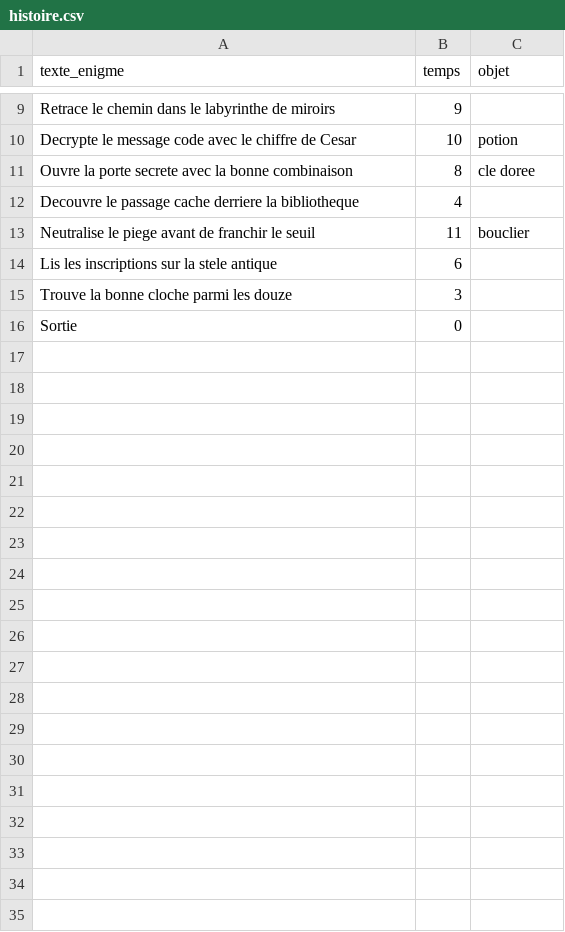
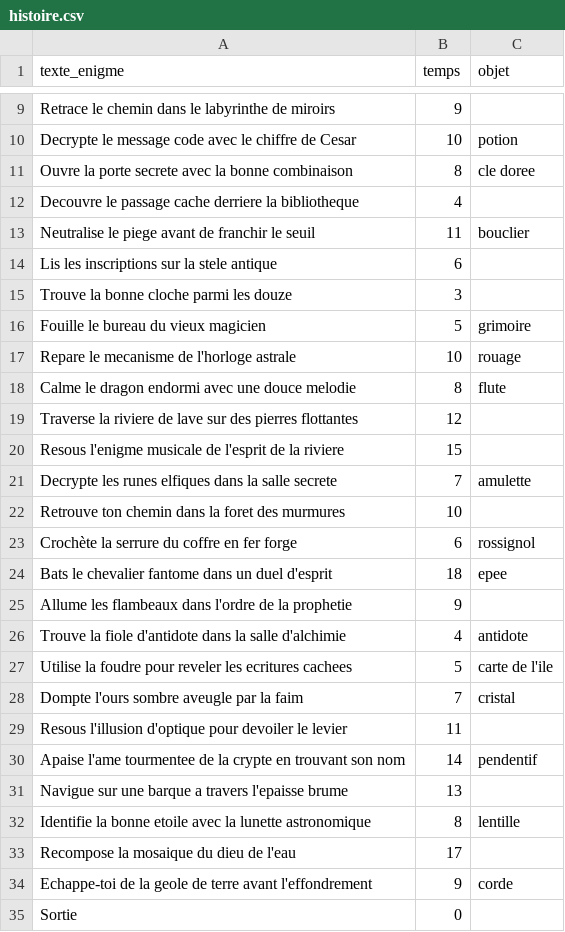
Before and after one commit to NathanielJusk/SAE-2.02-Comparaison-algorithmique-d-un-probl-me, a CSV file: livrejeu/src/main/java/com/livrejeu/histoireCsv/histoire.csv, drawn as a sheet; only a part is shown, gaps mark what is left out; the diff names each change by its address in the sheet, - before the commit and + after, or states it on an @@ line.

```diff
--- a/livrejeu/src/main/java/com/livrejeu/histoireCsv/histoire.csv
+++ b/livrejeu/src/main/java/com/livrejeu/histoireCsv/histoire.csv
+row 16: Fouille le bureau du vieux magicien | 5 | grimoire
+row 17: Repare le mecanisme de l'horloge astrale | 10 | rouage
+row 18: Calme le dragon endormi avec une douce melodie | 8 | flute
+row 19: Traverse la riviere de lave sur des pierres flottantes | 12
+row 20: Resous l'enigme musicale de l'esprit de la riviere | 15
+row 21: Decrypte les runes elfiques dans la salle secrete | 7 | amulette
+row 22: Retrouve ton chemin dans la foret des murmures | 10
+row 23: Crochète la serrure du coffre en fer forge | 6 | rossignol
+row 24: Bats le chevalier fantome dans un duel d'esprit | 18 | epee
+row 25: Allume les flambeaux dans l'ordre de la prophetie | 9
+row 26: Trouve la fiole d'antidote dans la salle d'alchimie | 4 | antidote
+row 27: Utilise la foudre pour reveler les ecritures cachees | 5 | carte de l'ile
+row 28: Dompte l'ours sombre aveugle par la faim | 7 | cristal
+row 29: Resous l'illusion d'optique pour devoiler le levier | 11
+row 30: Apaise l'ame tourmentee de la crypte en trouvant son nom | 14 | pendentif
+row 31: Navigue sur une barque a travers l'epaisse brume | 13
+row 32: Identifie la bonne etoile avec la lunette astronomique | 8 | lentille
+row 33: Recompose la mosaique du dieu de l'eau | 17
+row 34: Echappe-toi de la geole de terre avant l'effondrement | 9 | corde
```
Also changed, not shown: 9 other files.
